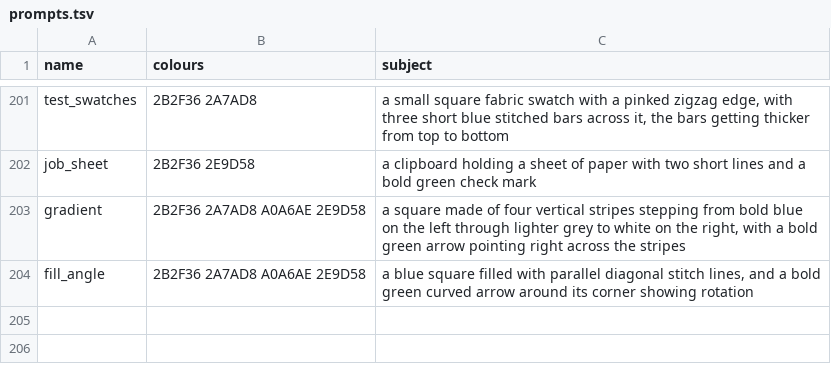
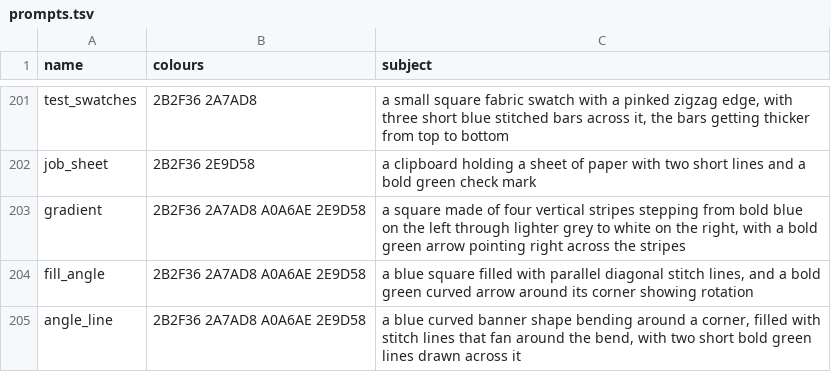
Before and after one commit to cristianonescu/OpenStitch, a TSV file: assets/icons/commands/prompts.tsv, drawn as a sheet; only a part is shown, gaps mark what is left out.

```diff
--- a/assets/icons/commands/prompts.tsv
+++ b/assets/icons/commands/prompts.tsv
@@ -204 +204,2 @@ gradient	2B2F36 2A7AD8 A0A6AE 2E9D58	a square made of four vertical stripes step
 fill_angle	2B2F36 2A7AD8 A0A6AE 2E9D58	a blue square filled with parallel diagonal stitch lines, and a bold green curved arrow around its corner showing rotation
+angle_line	2B2F36 2A7AD8 A0A6AE 2E9D58	a blue curved banner shape bending around a corner, filled with stitch lines that fan around the bend, with two short bold green lines drawn across it
```
Also changed, not shown: assets/icons/commands/higgsfield-jobs.tsv, 16 other files.
